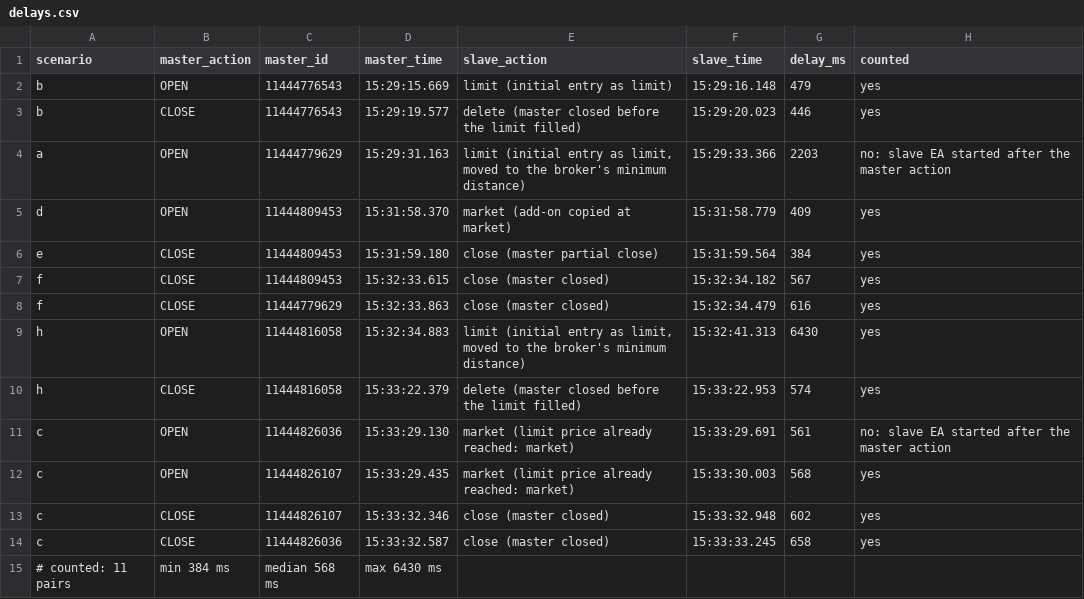
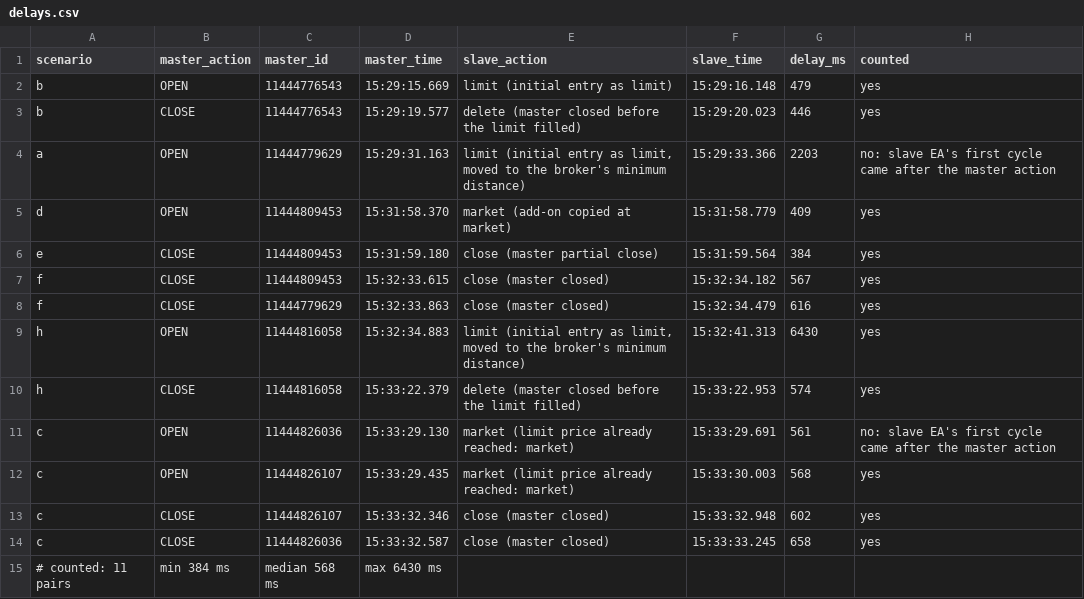
Before and after one commit to guillemustafa-ux/mt-trade-copier-proof, a CSV file: docs/evidence/live/B/delays.csv, drawn as a sheet.

Commit message:
fix(tools): redact startup folder and machine details in live evidence
The exporter now replaces the whole folder of the startup configuration
files with <scratch>, the terminals' start-up line (Windows version, CPU,
memory, disk, time zone) with <system details> and access point names
with <access point>, and stops if any of them is left.

A pair that is not counted in delays.csv is now labelled by what the
check measures: the slave EA's first connected cycle came after the
master action. A-run1 and B delays.csv regenerated from the raw logs;
every other exported file is unchanged.

```diff
--- a/docs/evidence/live/B/delays.csv
+++ b/docs/evidence/live/B/delays.csv
@@ -3,3 +3,3 @@ b;OPEN;11444776543;15:29:15.669;limit (initial entry as limit);15:29:16.148;479;
 b;CLOSE;11444776543;15:29:19.577;delete (master closed before the limit filled);15:29:20.023;446;yes
-a;OPEN;11444779629;15:29:31.163;limit (initial entry as limit, moved to the broker's minimum distance);15:29:33.366;2203;no: slave EA started after the master action
+a;OPEN;11444779629;15:29:31.163;limit (initial entry as limit, moved to the broker's minimum distance);15:29:33.366;2203;no: slave EA's first cycle came after the master action
 d;OPEN;11444809453;15:31:58.370;market (add-on copied at market);15:31:58.779;409;yes
@@ -10,3 +10,3 @@ h;OPEN;11444816058;15:32:34.883;limit (initial entry as limit, moved to the brok
 h;CLOSE;11444816058;15:33:22.379;delete (master closed before the limit filled);15:33:22.953;574;yes
-c;OPEN;11444826036;15:33:29.130;market (limit price already reached: market);15:33:29.691;561;no: slave EA started after the master action
+c;OPEN;11444826036;15:33:29.130;market (limit price already reached: market);15:33:29.691;561;no: slave EA's first cycle came after the master action
 c;OPEN;11444826107;15:33:29.435;market (limit price already reached: market);15:33:30.003;568;yes
```
Also changed, not shown: docs/evidence/live/A-run1/delays.csv, 1 other file.
